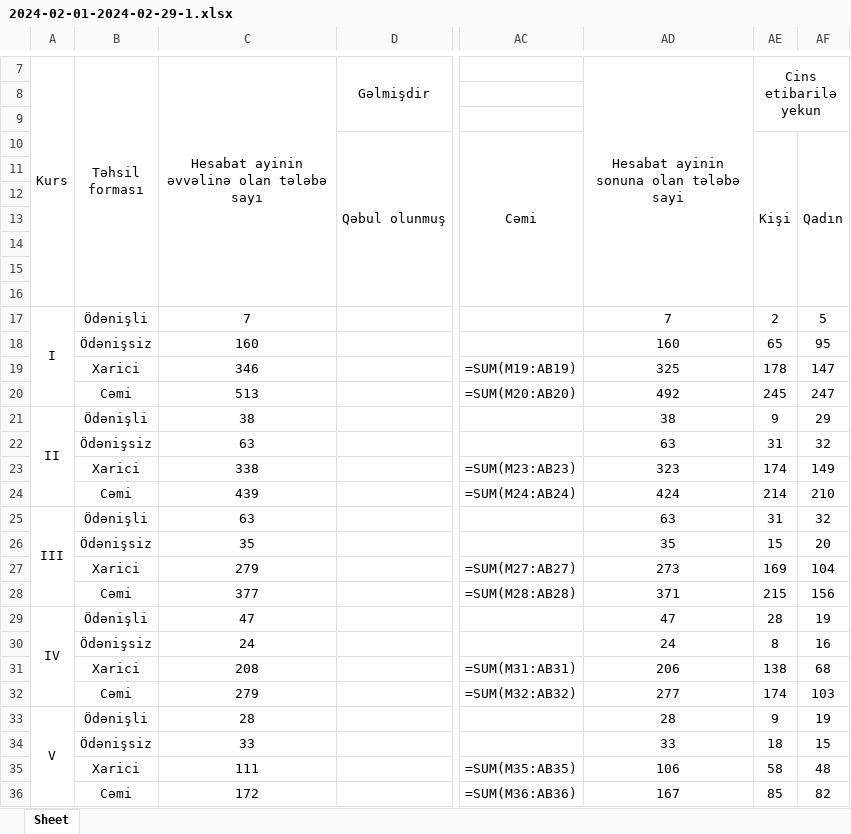
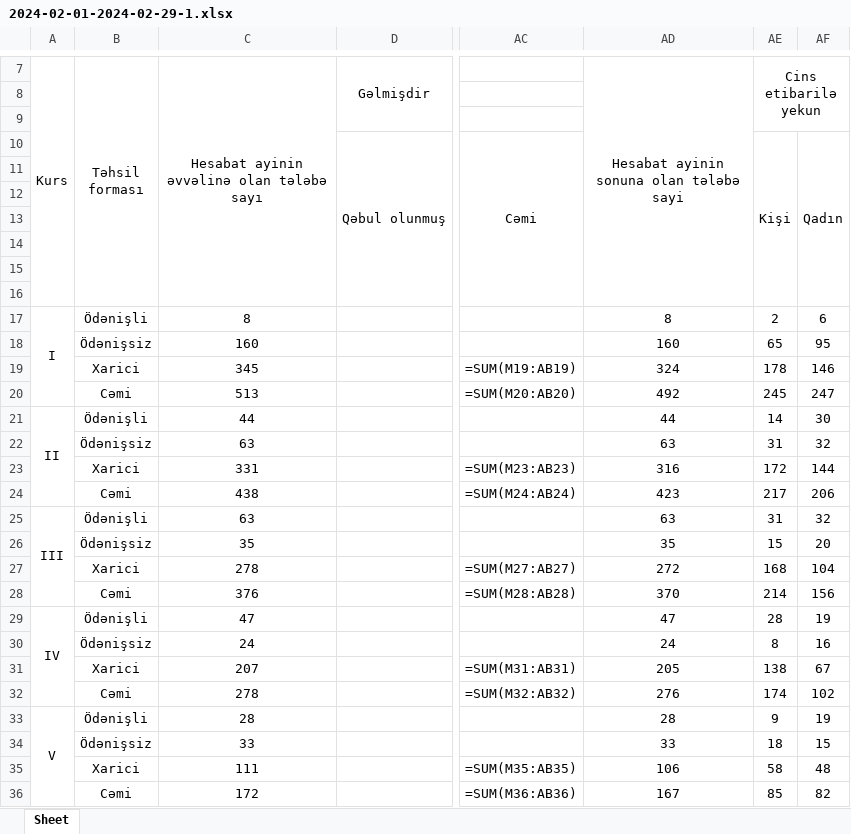
Before and after one commit to yhtps237/flask-test2, an Excel workbook: excel-files/2024-02-01-2024-02-29-1.xlsx, sheet Sheet, drawn as a sheet; only a part is shown, gaps mark what is left out; values as stored, in another font and other column widths than the file's, no borders; formulas without a stored value are shown as written; the diff covers the shown part only; the diff names each change by its address in the sheet, - before the commit and + after, or states it on an @@ line.

```diff
--- a/excel-files/2024-02-01-2024-02-29-1.xlsx (sheet Sheet)
+++ b/excel-files/2024-02-01-2024-02-29-1.xlsx (sheet Sheet)
-C17: 7
+C17: 8
-AD17: 7
+AD17: 8
-AF17: 5
+AF17: 6
-C19: 346
+C19: 345
-AD19: 325
+AD19: 324
-AF19: 147
+AF19: 146
-C21: 38
+C21: 44
-AD21: 38
+AD21: 44
-AE21 (Cins etibarilə yekun): 9
+AE21 (Cins etibarilə yekun): 14
-AF21: 29
+AF21: 30
-C23: 338
+C23: 331
-AD23: 323
+AD23: 316
-AE23 (Cins etibarilə yekun): 174
+AE23 (Cins etibarilə yekun): 172
-AF23: 149
+AF23: 144
-C24: 439
+C24: 438
-AD24: 424
+AD24: 423
-AE24 (Cins etibarilə yekun): 214
+AE24 (Cins etibarilə yekun): 217
-AF24: 210
+AF24: 206
-C27: 279
+C27: 278
-AD27: 273
+AD27: 272
-AE27 (Cins etibarilə yekun): 169
+AE27 (Cins etibarilə yekun): 168
-C28: 377
+C28: 376
-AD28: 371
+AD28: 370
-AE28 (Cins etibarilə yekun): 215
+AE28 (Cins etibarilə yekun): 214
-C31: 208
+C31: 207
-AD31: 206
+AD31: 205
-AF31: 68
+AF31: 67
-C32: 279
+C32: 278
-AD32: 277
+AD32: 276
-AF32: 103
+AF32: 102
```
Also changed, not shown: 12 edited cells elsewhere in this sheet, excel-files/2024-03-01-2024-03-31-1.xlsx, excel-files/report.xlsx, 10 other files.
